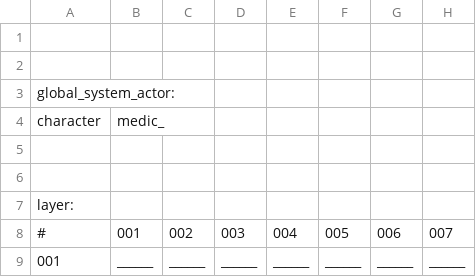
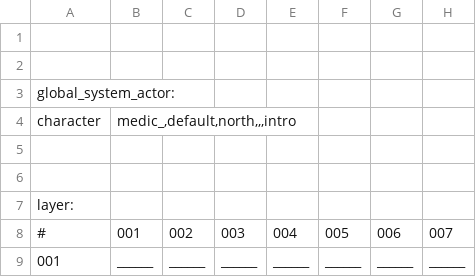
Before and after one commit to WolfgangBischoff/Ceres, a CSV file: src/main/java/res/level/transporter/beforeAirQuest.csv, drawn as a sheet; only a part is shown; the diff names each change by its address in the sheet, - before the commit and + after, or states it on an @@ line.

```diff
--- a/src/main/java/res/level/transporter/beforeAirQuest.csv
+++ b/src/main/java/res/level/transporter/beforeAirQuest.csv
-B4: medic_
+B4: medic_,default,north,,,intro
```
Also changed, not shown: src/main/java/res/actorData/character/medic_woman/medic_woman.csv, src/main/java/res/global_systems/character.csv, 9 other files.
